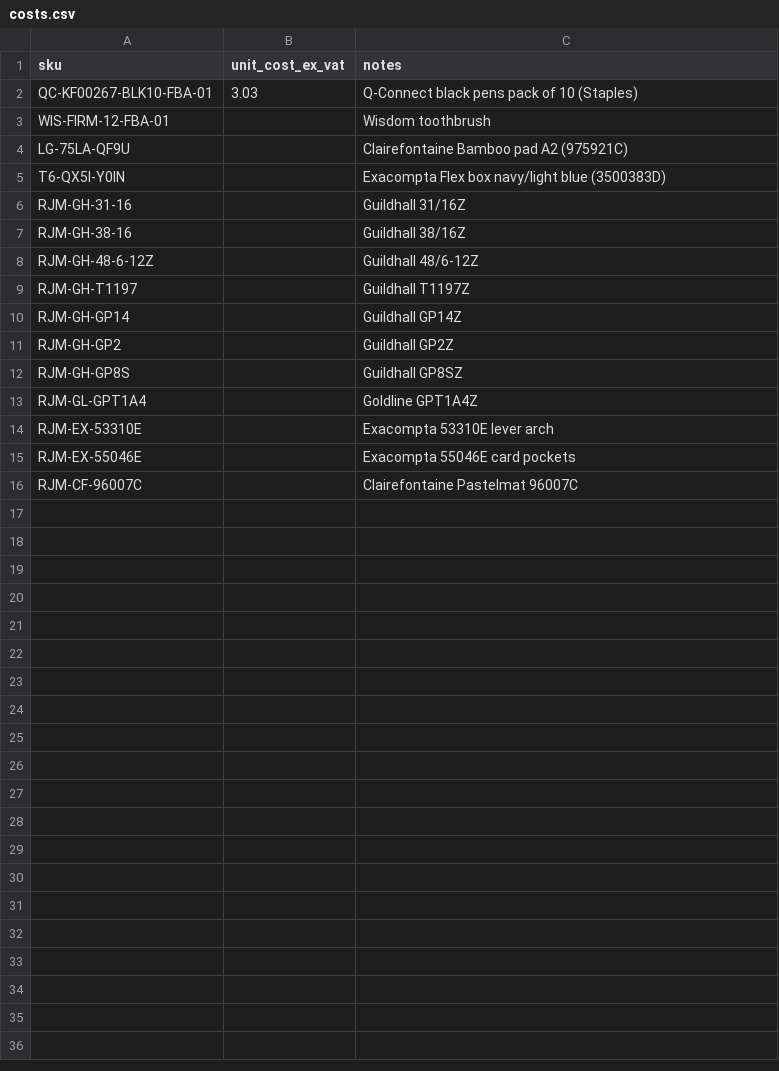
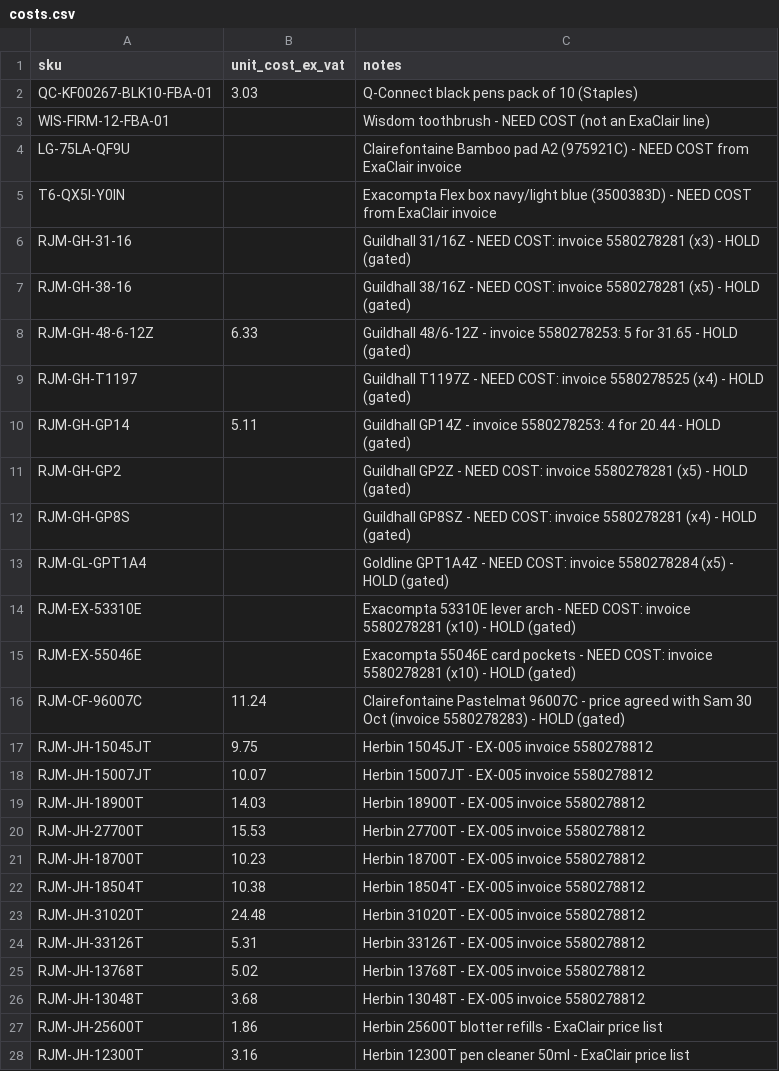
Before and after one commit to rjmcommerceinbox-spec/rjm-ops, a CSV file: app/costs.csv, drawn as a sheet.

```diff
--- a/app/costs.csv
+++ b/app/costs.csv
@@ -2,15 +2,27 @@ sku,unit_cost_ex_vat,notes
 QC-KF00267-BLK10-FBA-01,3.03,Q-Connect black pens pack of 10 (Staples)
-WIS-FIRM-12-FBA-01,,Wisdom toothbrush
-LG-75LA-QF9U,,Clairefontaine Bamboo pad A2 (975921C)
-T6-QX5I-Y0IN,,Exacompta Flex box navy/light blue (3500383D)
-RJM-GH-31-16,,Guildhall 31/16Z
-RJM-GH-38-16,,Guildhall 38/16Z
-RJM-GH-48-6-12Z,,Guildhall 48/6-12Z
-RJM-GH-T1197,,Guildhall T1197Z
-RJM-GH-GP14,,Guildhall GP14Z
-RJM-GH-GP2,,Guildhall GP2Z
-RJM-GH-GP8S,,Guildhall GP8SZ
-RJM-GL-GPT1A4,,Goldline GPT1A4Z
-RJM-EX-53310E,,Exacompta 53310E lever arch
-RJM-EX-55046E,,Exacompta 55046E card pockets
-RJM-CF-96007C,,Clairefontaine Pastelmat 96007C
+WIS-FIRM-12-FBA-01,,Wisdom toothbrush - NEED COST (not an ExaClair line)
+LG-75LA-QF9U,,Clairefontaine Bamboo pad A2 (975921C) - NEED COST from ExaClair invoice
+T6-QX5I-Y0IN,,Exacompta Flex box navy/light blue (3500383D) - NEED COST from ExaClair invoice
+RJM-GH-31-16,,Guildhall 31/16Z - NEED COST: invoice 5580278281 (x3) - HOLD (gated)
+RJM-GH-38-16,,Guildhall 38/16Z - NEED COST: invoice 5580278281 (x5) - HOLD (gated)
+RJM-GH-48-6-12Z,6.33,Guildhall 48/6-12Z - invoice 5580278253: 5 for 31.65 - HOLD (gated)
+RJM-GH-T1197,,Guildhall T1197Z - NEED COST: invoice 5580278525 (x4) - HOLD (gated)
+RJM-GH-GP14,5.11,Guildhall GP14Z - invoice 5580278253: 4 for 20.44 - HOLD (gated)
+RJM-GH-GP2,,Guildhall GP2Z - NEED COST: invoice 5580278281 (x5) - HOLD (gated)
+RJM-GH-GP8S,,Guildhall GP8SZ - NEED COST: invoice 5580278281 (x4) - HOLD (gated)
+RJM-GL-GPT1A4,,Goldline GPT1A4Z - NEED COST: invoice 5580278284 (x5) - HOLD (gated)
+RJM-EX-53310E,,Exacompta 53310E lever arch - NEED COST: invoice 5580278281 (x10) - HOLD (gated)
+RJM-EX-55046E,,Exacompta 55046E card pockets - NEED COST: invoice 5580278281 (x10) - HOLD (gated)
+RJM-CF-96007C,11.24,Clairefontaine Pastelmat 96007C - price agreed with Sam 30 Oct (invoice 5580278283) - HOLD (gated)
+RJM-JH-15045JT,9.75,Herbin 15045JT - EX-005 invoice 5580278812
+RJM-JH-15007JT,10.07,Herbin 15007JT - EX-005 invoice 5580278812
+RJM-JH-18900T,14.03,Herbin 18900T - EX-005 invoice 5580278812
+RJM-JH-27700T,15.53,Herbin 27700T - EX-005 invoice 5580278812
+RJM-JH-18700T,10.23,Herbin 18700T - EX-005 invoice 5580278812
+RJM-JH-18504T,10.38,Herbin 18504T - EX-005 invoice 5580278812
+RJM-JH-31020T,24.48,Herbin 31020T - EX-005 invoice 5580278812
+RJM-JH-33126T,5.31,Herbin 33126T - EX-005 invoice 5580278812
+RJM-JH-13768T,5.02,Herbin 13768T - EX-005 invoice 5580278812
+RJM-JH-13048T,3.68,Herbin 13048T - EX-005 invoice 5580278812
+RJM-JH-25600T,1.86,Herbin 25600T blotter refills - ExaClair price list
+RJM-JH-12300T,3.16,Herbin 12300T pen cleaner 50ml - ExaClair price list
```
Also changed, not shown: 1 other file.
